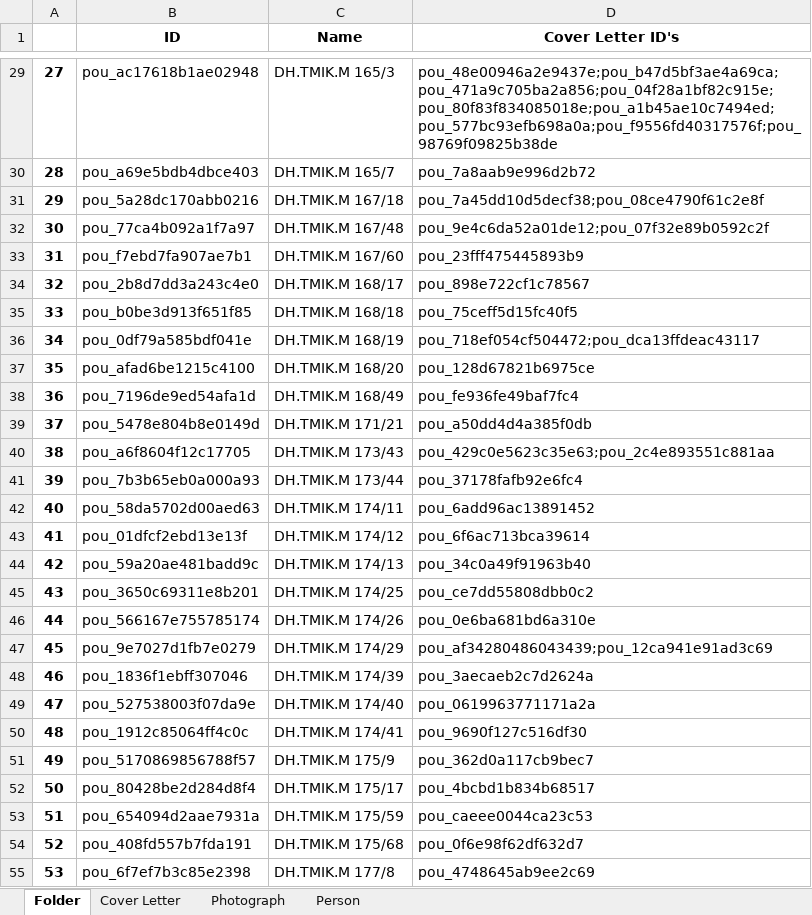
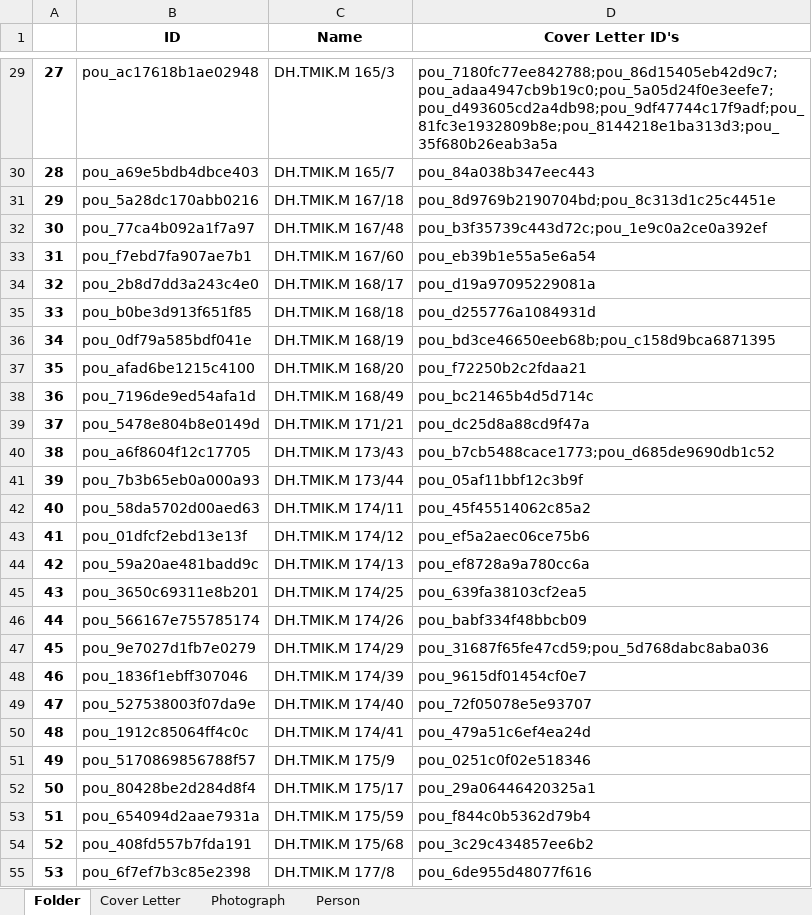
Before and after one commit to dhlab-basel/0827-pou-scripts, an Excel workbook: 04_output_data/result.xlsx, sheet Folder, drawn as a sheet; only a part is shown, gaps mark what is left out; values as stored, in another font and other column widths than the file's, no borders; the diff covers the shown part only; the diff names each change by its address in the sheet, - before the commit and + after, or states it on an @@ line.

Commit message:
checking if folder exists

```diff
--- a/04_output_data/result.xlsx (sheet Folder)
+++ b/04_output_data/result.xlsx (sheet Folder)
-D29 (Cover Letter ID's): pou_48e00946a2e9437e;pou_b47d5bf3ae4a69ca;pou_471a9c705ba2a856;pou_04f28a1bf82c915e;pou_80f83f834085018e;pou_a1b45ae10c7494ed;pou_577bc93efb698a0a;pou_f9556fd40317576f;pou_98769f09825b38de
+D29 (Cover Letter ID's): pou_7180fc77ee842788;pou_86d15405eb42d9c7;pou_adaa4947cb9b19c0;pou_5a05d24f0e3eefe7;pou_d493605cd2a4db98;pou_9df47744c17f9adf;pou_81fc3e1932809b8e;pou_8144218e1ba313d3;pou_35f680b26eab3a5a
-D30 (Cover Letter ID's): pou_7a8aab9e996d2b72
+D30 (Cover Letter ID's): pou_84a038b347eec443
-D31 (Cover Letter ID's): pou_7a45dd10d5decf38;pou_08ce4790f61c2e8f
+D31 (Cover Letter ID's): pou_8d9769b2190704bd;pou_8c313d1c25c4451e
-D32 (Cover Letter ID's): pou_9e4c6da52a01de12;pou_07f32e89b0592c2f
+D32 (Cover Letter ID's): pou_b3f35739c443d72c;pou_1e9c0a2ce0a392ef
-D33 (Cover Letter ID's): pou_23fff475445893b9
+D33 (Cover Letter ID's): pou_eb39b1e55a5e6a54
-D34 (Cover Letter ID's): pou_898e722cf1c78567
+D34 (Cover Letter ID's): pou_d19a97095229081a
-D35 (Cover Letter ID's): pou_75ceff5d15fc40f5
+D35 (Cover Letter ID's): pou_d255776a1084931d
-D36 (Cover Letter ID's): pou_718ef054cf504472;pou_dca13ffdeac43117
+D36 (Cover Letter ID's): pou_bd3ce46650eeb68b;pou_c158d9bca6871395
-D37 (Cover Letter ID's): pou_128d67821b6975ce
+D37 (Cover Letter ID's): pou_f72250b2c2fdaa21
-D38 (Cover Letter ID's): pou_fe936fe49baf7fc4
+D38 (Cover Letter ID's): pou_bc21465b4d5d714c
-D39 (Cover Letter ID's): pou_a50dd4d4a385f0db
+D39 (Cover Letter ID's): pou_dc25d8a88cd9f47a
-D40 (Cover Letter ID's): pou_429c0e5623c35e63;pou_2c4e893551c881aa
+D40 (Cover Letter ID's): pou_b7cb5488cace1773;pou_d685de9690db1c52
-D41 (Cover Letter ID's): pou_37178fafb92e6fc4
+D41 (Cover Letter ID's): pou_05af11bbf12c3b9f
-D42 (Cover Letter ID's): pou_6add96ac13891452
+D42 (Cover Letter ID's): pou_45f45514062c85a2
-D43 (Cover Letter ID's): pou_6f6ac713bca39614
+D43 (Cover Letter ID's): pou_ef5a2aec06ce75b6
-D44 (Cover Letter ID's): pou_34c0a49f91963b40
+D44 (Cover Letter ID's): pou_ef8728a9a780cc6a
-D45 (Cover Letter ID's): pou_ce7dd55808dbb0c2
+D45 (Cover Letter ID's): pou_639fa38103cf2ea5
-D46 (Cover Letter ID's): pou_0e6ba681bd6a310e
+D46 (Cover Letter ID's): pou_babf334f48bbcb09
-D47 (Cover Letter ID's): pou_af34280486043439;pou_12ca941e91ad3c69
+D47 (Cover Letter ID's): pou_31687f65fe47cd59;pou_5d768dabc8aba036
-D48 (Cover Letter ID's): pou_3aecaeb2c7d2624a
+D48 (Cover Letter ID's): pou_9615df01454cf0e7
-D49 (Cover Letter ID's): pou_0619963771171a2a
+D49 (Cover Letter ID's): pou_72f05078e5e93707
-D50 (Cover Letter ID's): pou_9690f127c516df30
+D50 (Cover Letter ID's): pou_479a51c6ef4ea24d
-D51 (Cover Letter ID's): pou_362d0a117cb9bec7
+D51 (Cover Letter ID's): pou_0251c0f02e518346
-D52 (Cover Letter ID's): pou_4bcbd1b834b68517
+D52 (Cover Letter ID's): pou_29a06446420325a1
-D53 (Cover Letter ID's): pou_caeee0044ca23c53
+D53 (Cover Letter ID's): pou_f844c0b5362d79b4
-D54 (Cover Letter ID's): pou_0f6e98f62df632d7
+D54 (Cover Letter ID's): pou_3c29c434857ee6b2
-D55 (Cover Letter ID's): pou_4748645ab9ee2c69
+D55 (Cover Letter ID's): pou_6de955d48077f616
```
Also changed, not shown: 677 edited cells elsewhere in this sheet, sheet Person, sheet Cover Letter, sheet Photograph, 1 other file.
